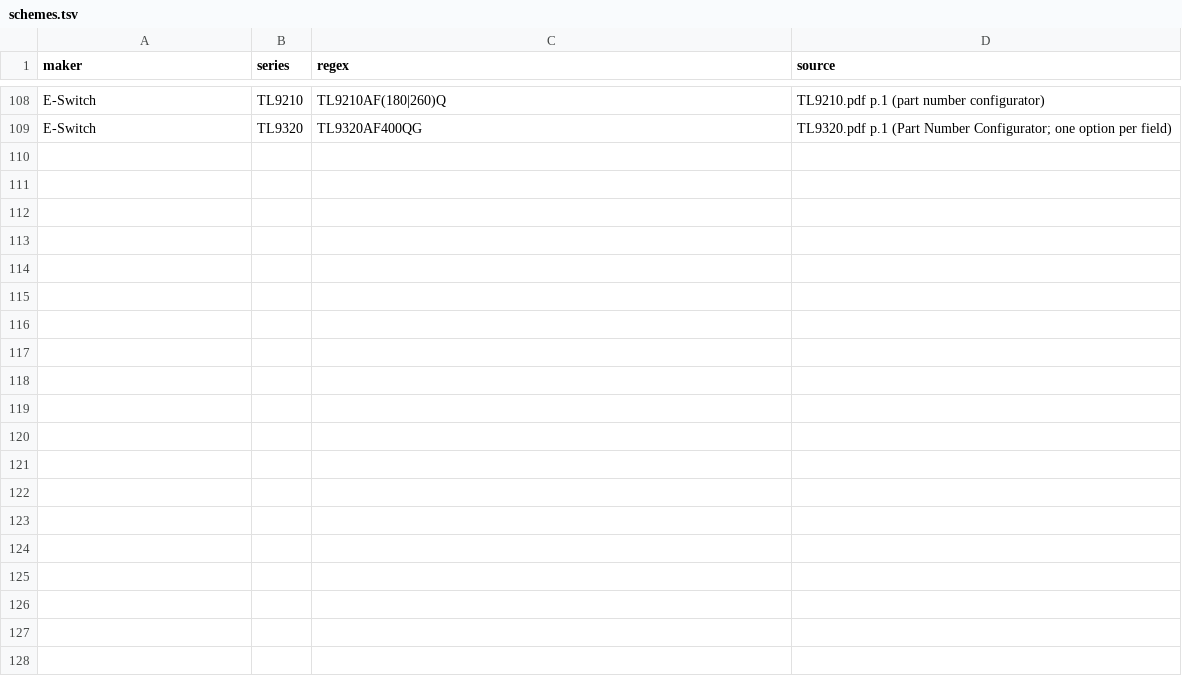
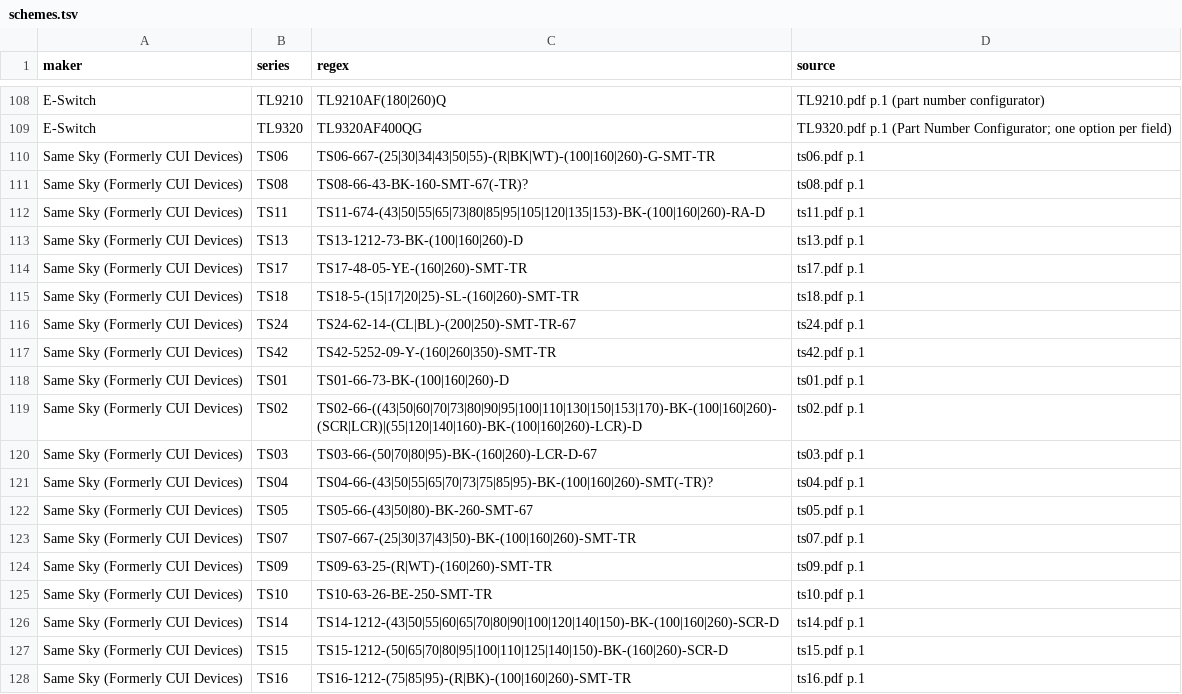
Before and after one commit to zaun/schematical, a TSV file: planning/plan-27-data/schemes.tsv, drawn as a sheet; only a part is shown, gaps mark what is left out; the diff covers the shown part only.

Commit message:
plan-27-C Phase 2: Same Sky merged (374 add incl. the NC TS10, 24 new footprints)

```diff
--- a/planning/plan-27-data/schemes.tsv
+++ b/planning/plan-27-data/schemes.tsv
@@ -109 +109,20 @@ E-Switch	TL9210	TL9210AF(180|260)Q	TL9210.pdf p.1 (part number configurator)
 E-Switch	TL9320	TL9320AF400QG	TL9320.pdf p.1 (Part Number Configurator; one option per field)
+Same Sky (Formerly CUI Devices)	TS06	TS06-667-(25|30|34|43|50|55)-(R|BK|WT)-(100|160|260)-G-SMT-TR	ts06.pdf p.1
+Same Sky (Formerly CUI Devices)	TS08	TS08-66-43-BK-160-SMT-67(-TR)?	ts08.pdf p.1
+Same Sky (Formerly CUI Devices)	TS11	TS11-674-(43|50|55|65|73|80|85|95|105|120|135|153)-BK-(100|160|260)-RA-D	ts11.pdf p.1
+Same Sky (Formerly CUI Devices)	TS13	TS13-1212-73-BK-(100|160|260)-D	ts13.pdf p.1
+Same Sky (Formerly CUI Devices)	TS17	TS17-48-05-YE-(160|260)-SMT-TR	ts17.pdf p.1
+Same Sky (Formerly CUI Devices)	TS18	TS18-5-(15|17|20|25)-SL-(160|260)-SMT-TR	ts18.pdf p.1
+Same Sky (Formerly CUI Devices)	TS24	TS24-62-14-(CL|BL)-(200|250)-SMT-TR-67	ts24.pdf p.1
+Same Sky (Formerly CUI Devices)	TS42	TS42-5252-09-Y-(160|260|350)-SMT-TR	ts42.pdf p.1
+Same Sky (Formerly CUI Devices)	TS01	TS01-66-73-BK-(100|160|260)-D	ts01.pdf p.1
+Same Sky (Formerly CUI Devices)	TS02	TS02-66-((43|50|60|70|73|80|90|95|100|110|130|150|153|170)-BK-(100|160|260)-(SCR|LCR)|(55|120|140|160)-BK-(100|160|260)-LCR)-D	ts02.pdf p.1
+Same Sky (Formerly CUI Devices)	TS03	TS03-66-(50|70|80|95)-BK-(160|260)-LCR-D-67	ts03.pdf p.1
+Same Sky (Formerly CUI Devices)	TS04	TS04-66-(43|50|55|65|70|73|75|85|95)-BK-(100|160|260)-SMT(-TR)?	ts04.pdf p.1
+Same Sky (Formerly CUI Devices)	TS05	TS05-66-(43|50|80)-BK-260-SMT-67	ts05.pdf p.1
+Same Sky (Formerly CUI Devices)	TS07	TS07-667-(25|30|37|43|50)-BK-(100|160|260)-SMT-TR	ts07.pdf p.1
+Same Sky (Formerly CUI Devices)	TS09	TS09-63-25-(R|WT)-(160|260)-SMT-TR	ts09.pdf p.1
+Same Sky (Formerly CUI Devices)	TS10	TS10-63-26-BE-250-SMT-TR	ts10.pdf p.1
+Same Sky (Formerly CUI Devices)	TS14	TS14-1212-(43|50|55|60|65|70|80|90|100|120|140|150)-BK-(100|160|260)-SCR-D	ts14.pdf p.1
+Same Sky (Formerly CUI Devices)	TS15	TS15-1212-(50|65|70|80|95|100|110|125|140|150)-BK-(160|260)-SCR-D	ts15.pdf p.1
+Same Sky (Formerly CUI Devices)	TS16	TS16-1212-(75|85|95)-(R|BK)-(100|160|260)-SMT-TR	ts16.pdf p.1
```
Also changed, not shown: 16 added rows elsewhere in this file, planning/plan-27-data/specs.tsv, 4 other files.
